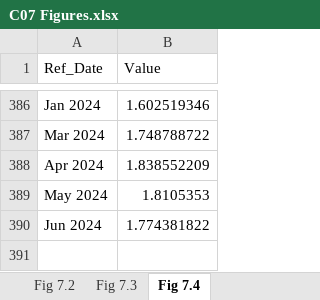
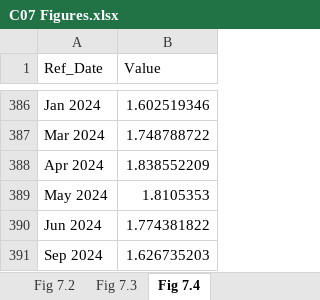
Before and after one commit to trevortombe/RealTimeGraphs, an Excel workbook: Data/C07 Figures.xlsx, sheet Fig 7.4, drawn as a sheet; only a part is shown, gaps mark what is left out; values as stored, in another font and other column widths than the file's, no borders; charts and pictures not drawn; the diff names each change by its address in the sheet, - before the commit and + after, or states it on an @@ line.

```diff
--- a/Data/C07 Figures.xlsx (sheet Fig 7.4)
+++ b/Data/C07 Figures.xlsx (sheet Fig 7.4)
+row 391: Sep 2024 | 1.626735203
```
Also changed, not shown: sheet Fig 7.2, sheet Fig 7.3, charts or pictures, Data/C02 Figures.xlsx, 5 other files.
